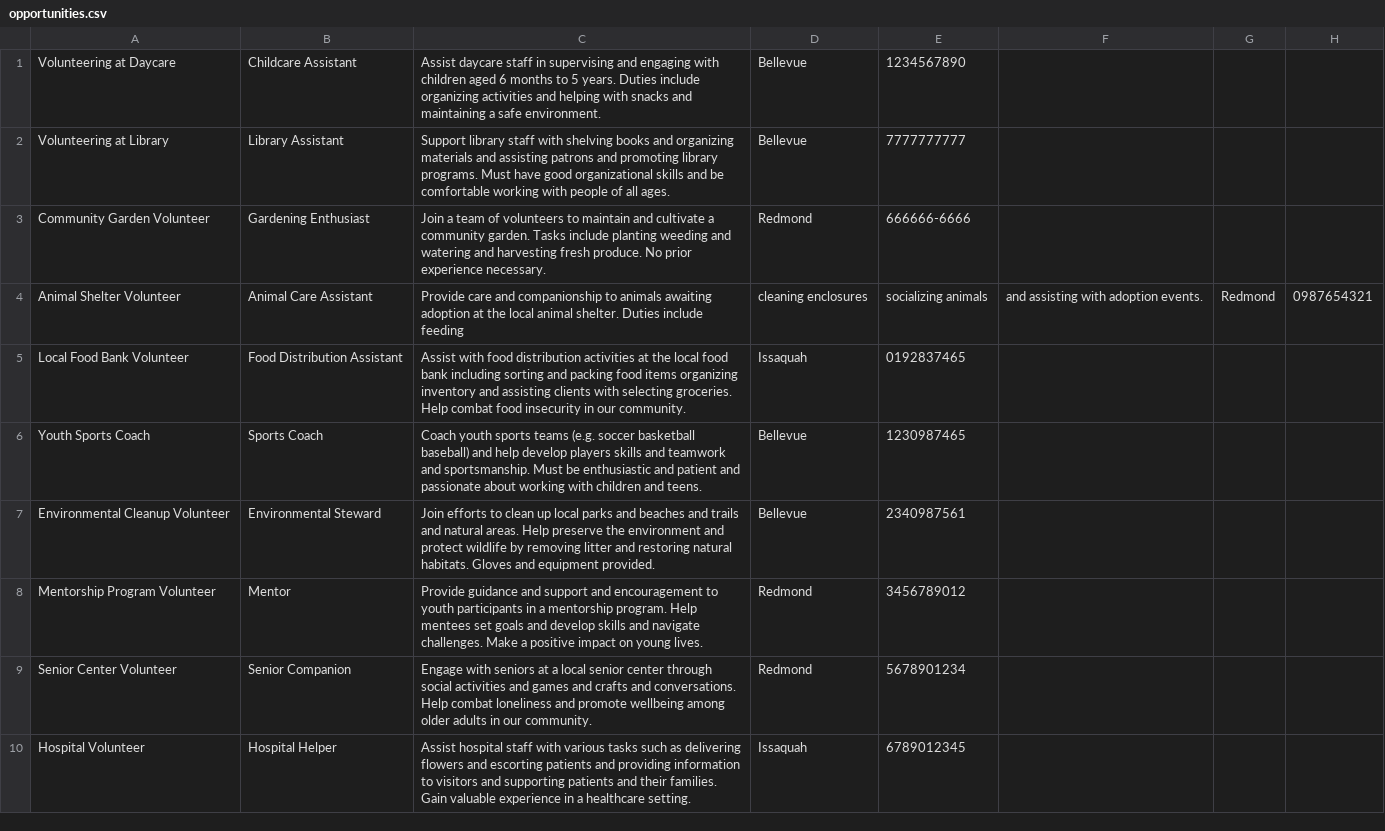
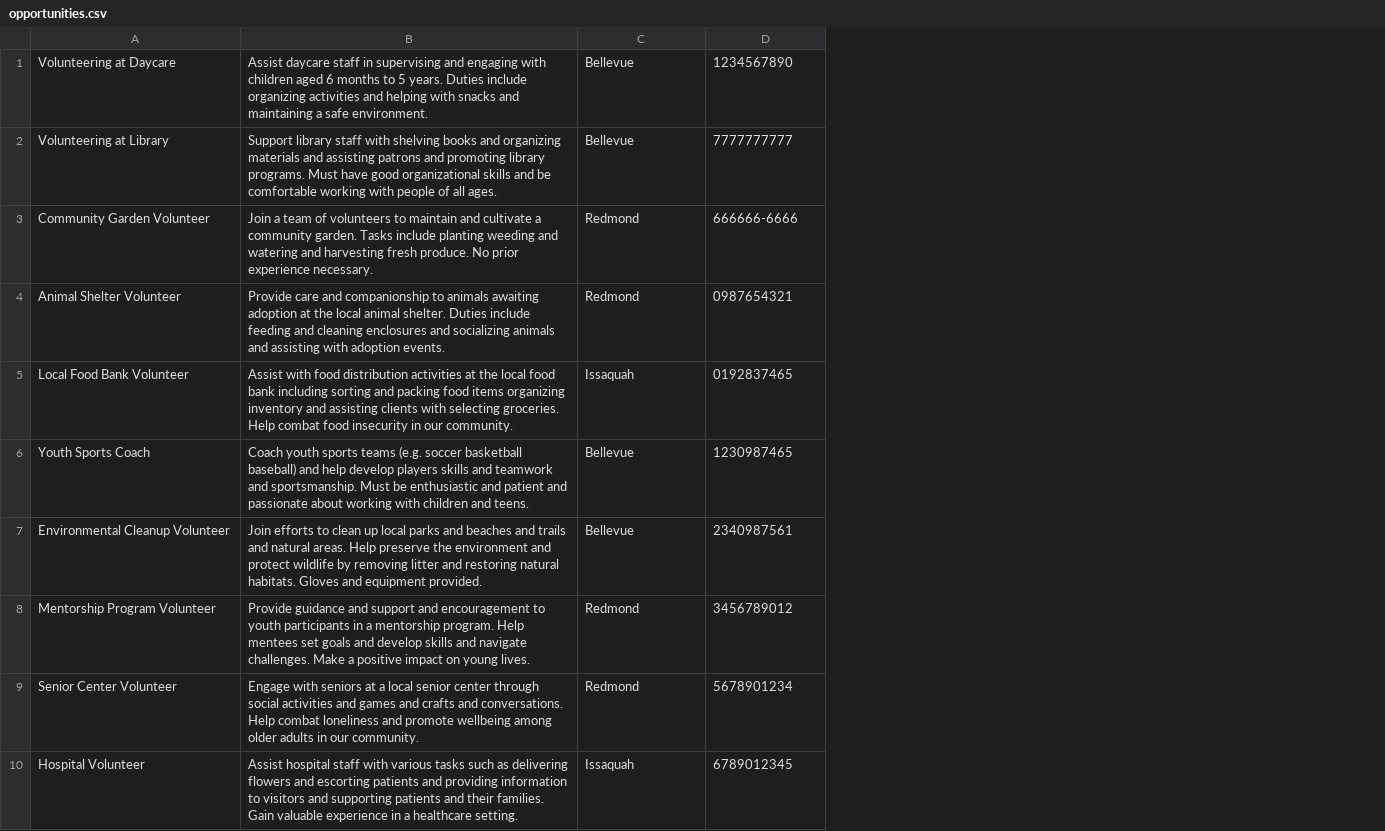
Before and after one commit to RaghavKR17/HackBytes, a CSV file: opportunities.csv, drawn as a sheet; only a part is shown; removed rows and columns are numbered as before the commit, all else as after; the diff names each change by its address in the sheet, - before the commit and + after, or states it on an @@ line.

Commit message:
Update opportunities.csv

```diff
--- a/opportunities.csv
+++ b/opportunities.csv
-column B, rows 1-10: Childcare Assistant | Library Assistant | Gardening Enthusiast | Animal Care Assistant | Food Distribution Assistant | Sports Coach | Environmental Steward | Mentor | Senior Companion | Hospital Helper
-column F, row 4: and assisting with adoption events.
-column G, row 4: Redmond
-column H, row 4: 0987654321
-B4: …include feeding
+B4: …include feeding and cleaning enclosures and socializing animals and assisting with adoption events.
-C4: cleaning enclosures
+C4: Redmond
-D4: socializing animals
+D4: 0987654321
```
